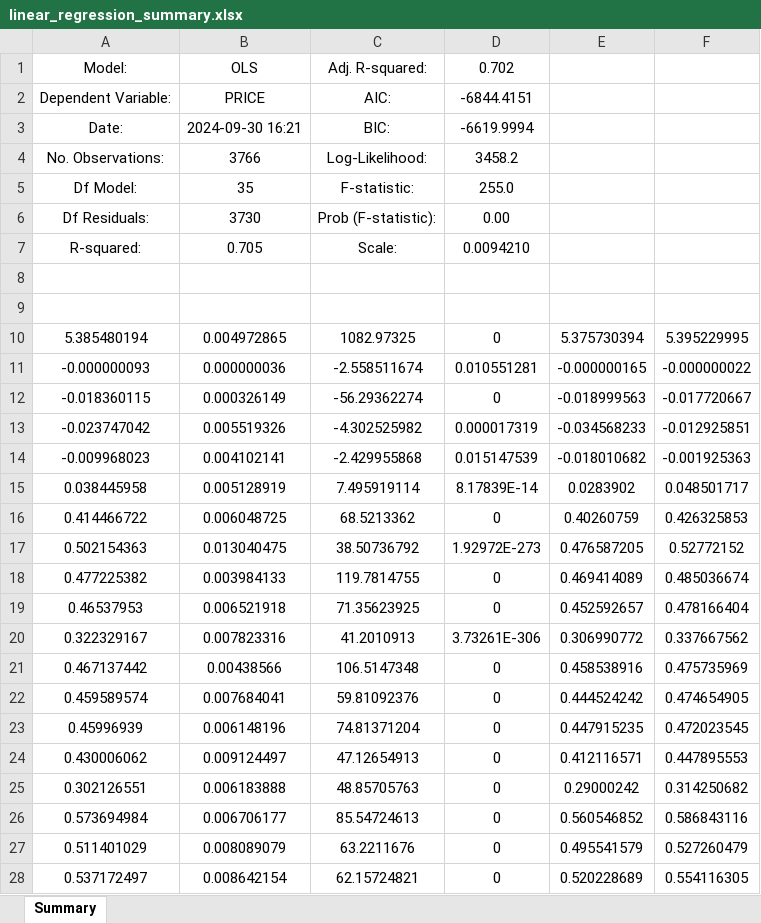
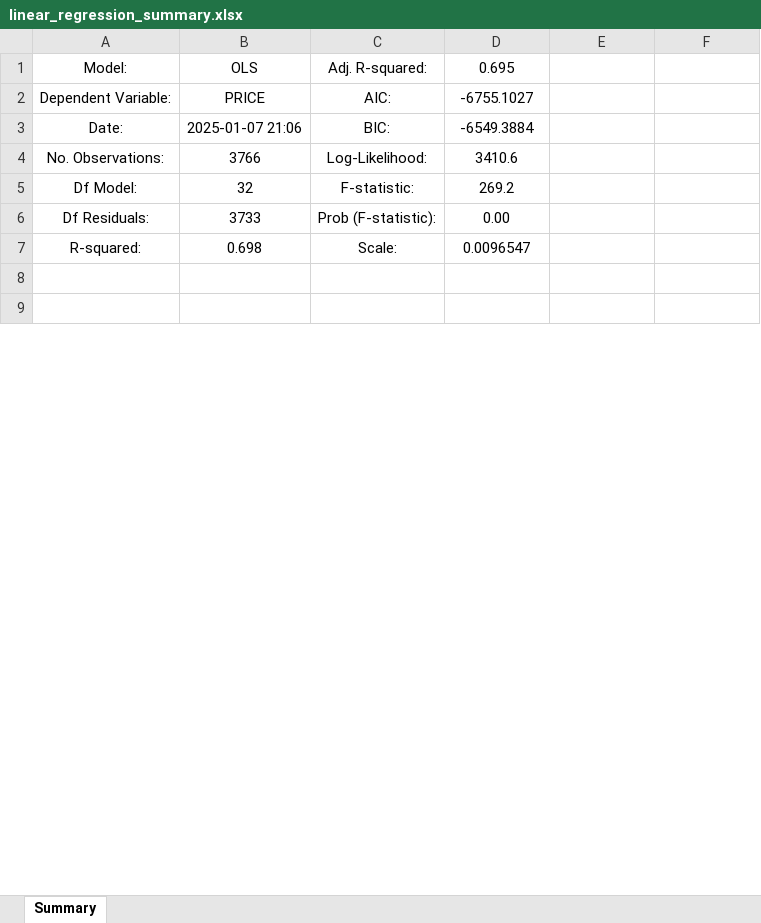
Before and after one commit to saagaar/For-thesis-Final---Scraping-car-data, an Excel workbook: For Research paper/linear_regression_summary.xlsx, sheet Summary, drawn as a sheet; only a part is shown; values as stored, in another font and other column widths than the file's, no borders; removed rows and columns are numbered as before the commit, all else as after; the diff covers the shown part only; the diff names each change by its address in the sheet, - before the commit and + after, or states it on an @@ line.

Commit message:
updated the downloaded excel file with full data

```diff
--- a/For Research paper/linear_regression_summary.xlsx (sheet Summary)
+++ b/For Research paper/linear_regression_summary.xlsx (sheet Summary)
-D1: 0.702
+D1: 0.695
-D2: -6844.4151
+D2: -6755.1027
-B3: 2024-09-30 16:21
+B3: 2025-01-07 21:06
-D3: -6619.9994
+D3: -6549.3884
-D4: 3458.2
+D4: 3410.6
-B5: 35
+B5: 32
-D5: 255.0
+D5: 269.2
-B6: 3730
+B6: 3733
-B7: 0.705
+B7: 0.698
-D7: 0.0094210
+D7: 0.0096547
-row 10: 5.385480194 | 0.004972865 | 1082.97325 | 0 | 5.375730394 | 5.395229995
-row 11: -0.000000093 | 0.000000036 | -2.558511674 | 0.010551281 | -0.000000165 | -0.000000022
-row 12: -0.018360115 | 0.000326149 | -56.29362274 | 0 | -0.018999563 | -0.017720667
-row 13: -0.023747042 | 0.005519326 | -4.302525982 | 0.000017319 | -0.034568233 | -0.012925851
-row 14: -0.009968023 | 0.004102141 | -2.429955868 | 0.015147539 | -0.018010682 | -0.001925363
-row 15: 0.038445958 | 0.005128919 | 7.495919114 | 8.17839E-14 | 0.0283902 | 0.048501717
-row 16: 0.414466722 | 0.006048725 | 68.5213362 | 0 | 0.40260759 | 0.426325853
-row 17: 0.502154363 | 0.013040475 | 38.50736792 | 1.92972E-273 | 0.476587205 | 0.52772152
-row 18: 0.477225382 | 0.003984133 | 119.7814755 | 0 | 0.469414089 | 0.485036674
-row 19: 0.46537953 | 0.006521918 | 71.35623925 | 0 | 0.452592657 | 0.478166404
-row 20: 0.322329167 | 0.007823316 | 41.2010913 | 3.73261E-306 | 0.306990772 | 0.337667562
-row 21: 0.467137442 | 0.00438566 | 106.5147348 | 0 | 0.458538916 | 0.475735969
-row 22: 0.459589574 | 0.007684041 | 59.81092376 | 0 | 0.444524242 | 0.474654905
-row 23: 0.45996939 | 0.006148196 | 74.81371204 | 0 | 0.447915235 | 0.472023545
-row 24: 0.430006062 | 0.009124497 | 47.12654913 | 0 | 0.412116571 | 0.447895553
-row 25: 0.302126551 | 0.006183888 | 48.85705763 | 0 | 0.29000242 | 0.314250682
-row 26: 0.573694984 | 0.006706177 | 85.54724613 | 0 | 0.560546852 | 0.586843116
-row 27: 0.511401029 | 0.008089079 | 63.2211676 | 0 | 0.495541579 | 0.527260479
-row 28: 0.537172497 | 0.008642154 | 62.15724821 | 0 | 0.520228689 | 0.554116305
```
Also changed, not shown: 33 added rows, 21 removed rows and 6 edited cells elsewhere in this sheet, 7 other files.
